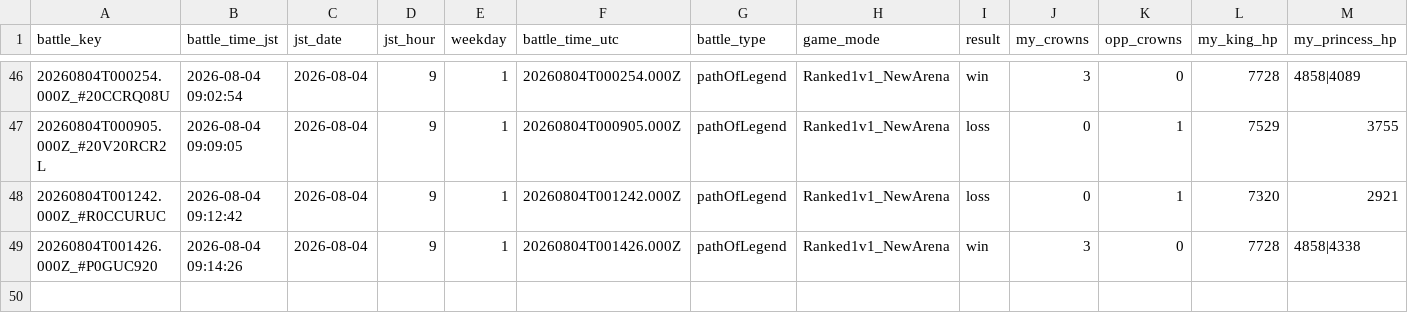
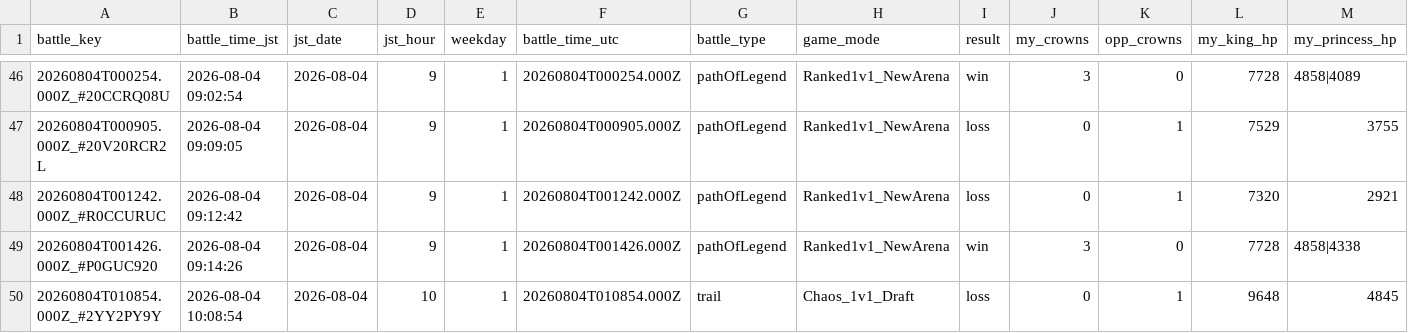
Before and after one commit to koh01201/clash-log, a CSV file: battles.csv, drawn as a sheet; only a part is shown, gaps mark what is left out; rows hold the shown columns only; the diff names each change by its address in the sheet, - before the commit and + after, or states it on an @@ line.

```diff
--- a/battles.csv
+++ b/battles.csv
+row 50: 20260804T010854.000Z_#2YY2PY9Y | 2026-08-04 10:08:54 | 2026-08-04 | 10 | 1 | 20260804T010854.000Z | trail | Chaos_1v1_Draft | loss | 0 | 1 | 9648 | 4845
```
Also changed, not shown: 3 other files.
